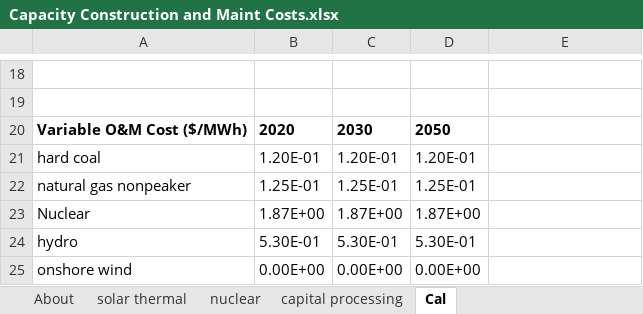
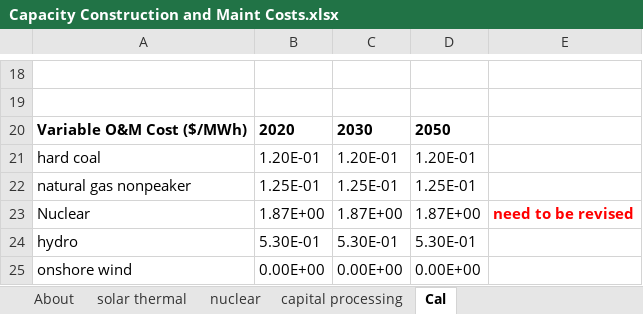
Before and after one commit to EnergyInnovation/eps-brazil, an Excel workbook: InputData/elec/CCaMC/Capacity Construction and Maint Costs.xlsx, sheet Cal, drawn as a sheet; only a part is shown, gaps mark what is left out; values as stored, in another font and other column widths than the file's, no borders; charts and pictures not drawn; the diff names each change by its address in the sheet, - before the commit and + after, or states it on an @@ line.

```diff
--- a/InputData/elec/CCaMC/Capacity Construction and Maint Costs.xlsx (sheet Cal)
+++ b/InputData/elec/CCaMC/Capacity Construction and Maint Costs.xlsx (sheet Cal)
-E23: (empty)
+E23: need to be revised
```
Also changed, not shown: sheet CCaMC-VOaMCpUC-pre-nonret, sheet CCaMC-VOaMCpUC-new, sheet capital processing, charts or pictures.
